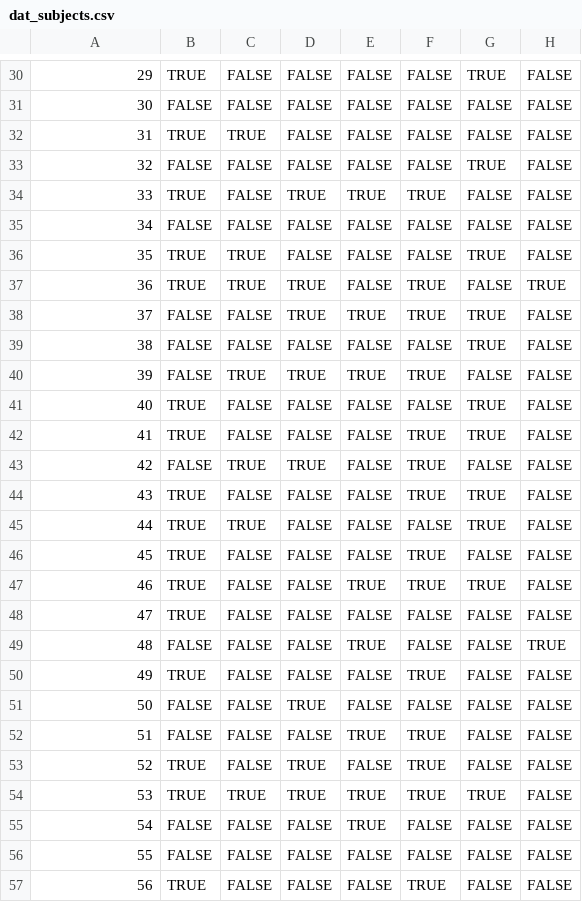
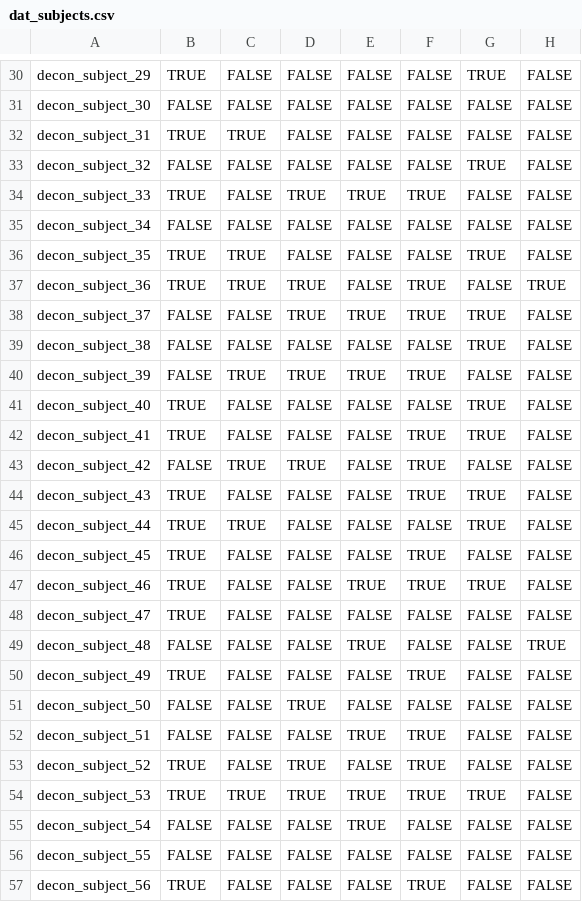
Before and after one commit to bjklab/Environmental-contamination-SARS-CoV-2, a CSV file: data/dat_subjects.csv, drawn as a sheet; only a part is shown, gaps mark what is left out; the diff covers the shown part only; the diff names each change by its address in the sheet, - before the commit and + after, or states it on an @@ line.

Commit message:
Sketch subject-level feature model.

```diff
--- a/data/dat_subjects.csv
+++ b/data/dat_subjects.csv
-A30: 29
+A30: decon_subject_29
-A31: 30
+A31: decon_subject_30
-A32: 31
+A32: decon_subject_31
-A33: 32
+A33: decon_subject_32
-A34: 33
+A34: decon_subject_33
-A35: 34
+A35: decon_subject_34
-A36: 35
+A36: decon_subject_35
-A37: 36
+A37: decon_subject_36
-A38: 37
+A38: decon_subject_37
-A39: 38
+A39: decon_subject_38
-A40: 39
+A40: decon_subject_39
-A41: 40
+A41: decon_subject_40
-A42: 41
+A42: decon_subject_41
-A43: 42
+A43: decon_subject_42
-A44: 43
+A44: decon_subject_43
-A45: 44
+A45: decon_subject_44
-A46: 45
+A46: decon_subject_45
-A47: 46
+A47: decon_subject_46
-A48: 47
+A48: decon_subject_47
-A49: 48
+A49: decon_subject_48
-A50: 49
+A50: decon_subject_49
-A51: 50
+A51: decon_subject_50
-A52: 51
+A52: decon_subject_51
-A53: 52
+A53: decon_subject_52
-A54: 53
+A54: decon_subject_53
-A55: 54
+A55: decon_subject_54
-A56: 55
+A56: decon_subject_55
-A57: 56
+A57: decon_subject_56
```
Also changed, not shown: 75 edited cells elsewhere in this file, 12 other files.
